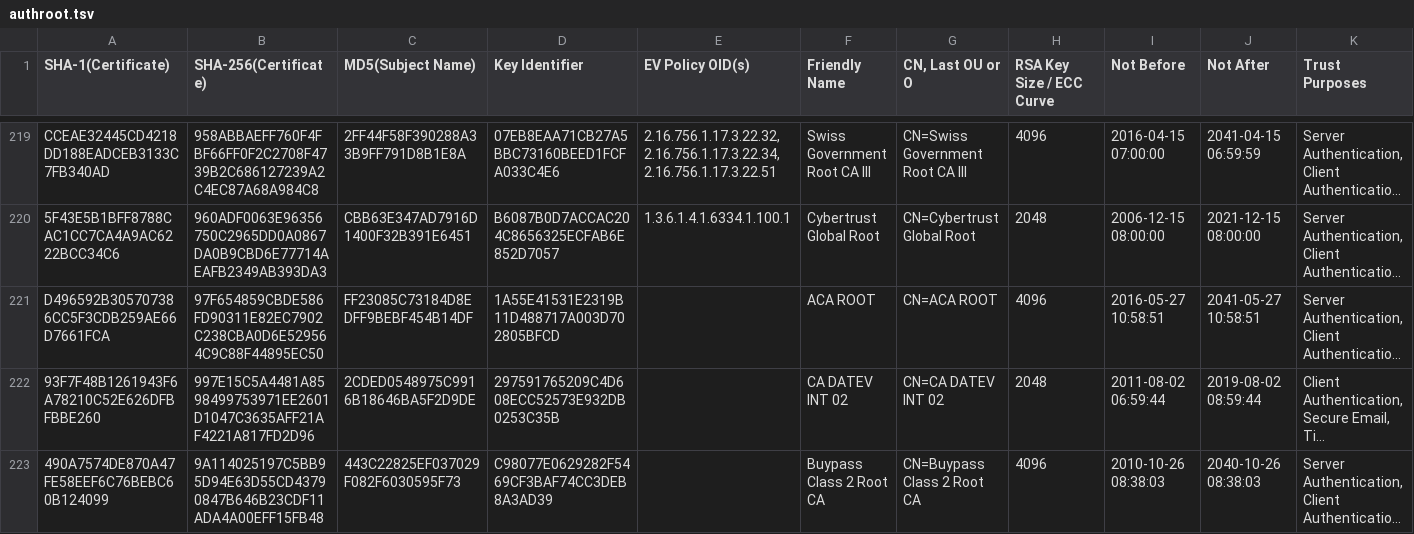
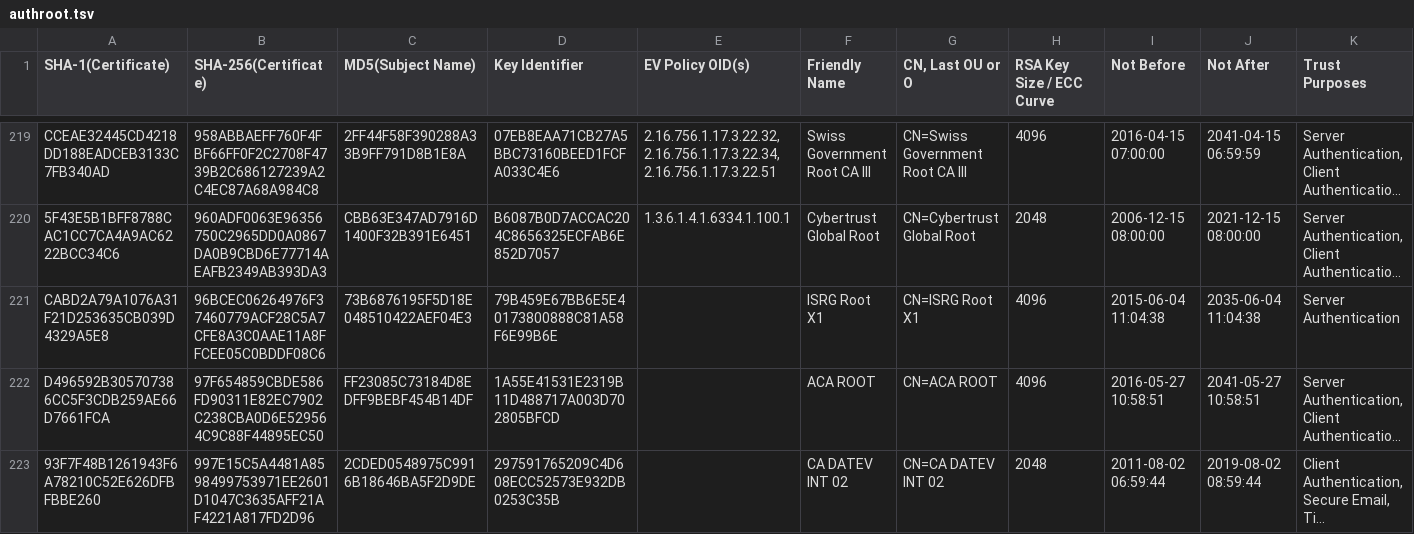
Before and after one commit to robstradling/authroot.stl, a TSV file: authroot.tsv, drawn as a sheet; only a part is shown, gaps mark what is left out; the shorter side is filled out with more unchanged rows; long unchanged cells end in …; the diff names each change by its address in the sheet, - before the commit and + after, or states it on an @@ line.

```diff
--- a/authroot.tsv
+++ b/authroot.tsv
+row 221: CABD2A79A1076A31F21D253635CB039D4329A5E8 | 96BCEC06264976F37460779ACF28C5A7CFE8A3C0AAE11A8FFCEE05C0BDDF08C6 | 73B6876195F5D18E048510422AEF04E3 | 79B459E67BB6E5E40173800888C81A58F6E99B6E |  | ISRG Root X1 | CN=ISRG Root X1 | 4096 | 2015-06-04 11:04:38 | 2035-06-04 11:04:38 | Server Authentication
```
Also changed, not shown: 3 other files.
